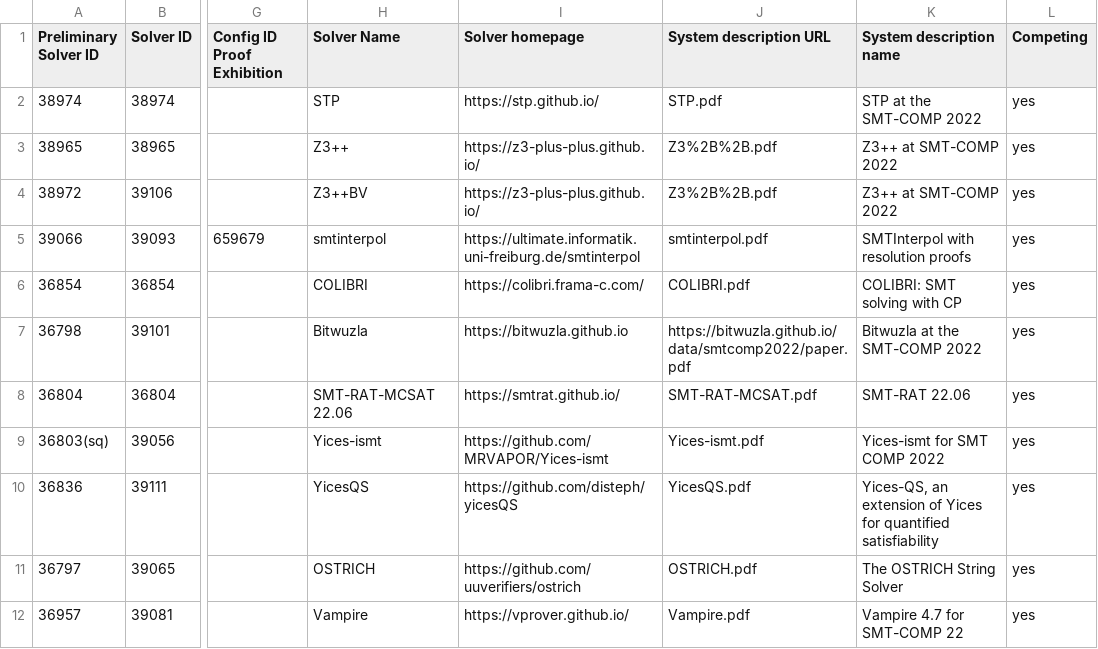
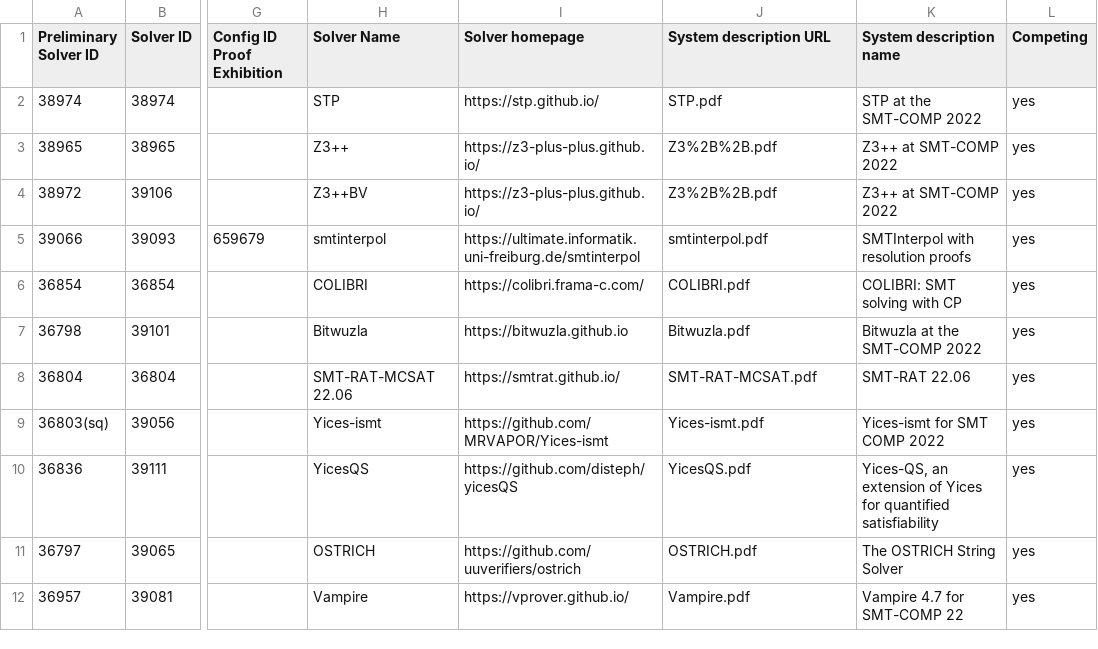
Before and after one commit to SMT-COMP/smt-comp, a CSV file: 2022/registration/solvers_divisions_all.csv, drawn as a sheet; only a part is shown, gaps mark what is left out; the diff names each change by its address in the sheet, - before the commit and + after, or states it on an @@ line.

```diff
--- a/2022/registration/solvers_divisions_all.csv
+++ b/2022/registration/solvers_divisions_all.csv
-J7 (System description URL): https://bitwuzla.github.io/data/smtcomp2022/paper.pdf
+J7 (System description URL): Bitwuzla.pdf
```
Also changed, not shown: 2023/registration/solvers_divisions_all.csv.
